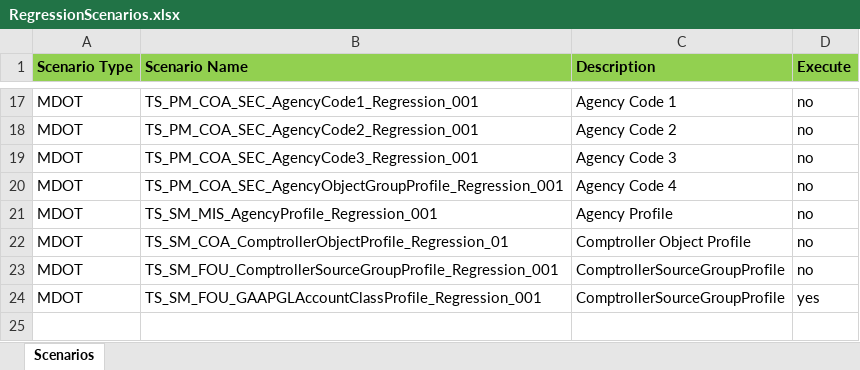
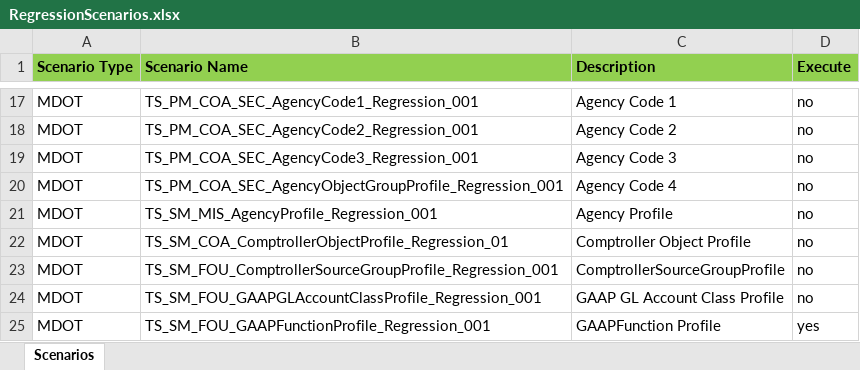
Before and after one commit to Aruna-345/Rstars-Automation, an Excel workbook: src/main/java/TestSuite/RegressionScenarios.xlsx, sheet Scenarios, drawn as a sheet; only a part is shown, gaps mark what is left out; values as stored, in another font and other column widths than the file's, no borders; the diff names each change by its address in the sheet, - before the commit and + after, or states it on an @@ line.

Commit message:
GAAP Function Added

```diff
--- a/src/main/java/TestSuite/RegressionScenarios.xlsx (sheet Scenarios)
+++ b/src/main/java/TestSuite/RegressionScenarios.xlsx (sheet Scenarios)
-C24 (Description): ComptrollerSourceGroupProfile
+C24 (Description): GAAP GL Account Class Profile
-D24 (Execute): yes
+D24 (Execute): no
+row 25: MDOT | TS_SM_FOU_GAAPFunctionProfile_Regression_001 | GAAPFunction Profile | yes
```
Also changed, not shown: src/main/java/TestSuite/MDOT/Scenarios/MDOT/TS_SM_COA_ObjectProfile_Regression_001.xlsx, src/main/java/TestSuite/MDOT/TestCases/MDOT/TC_SM_FOU_DeleteProfile.xlsx, 56 other files.
